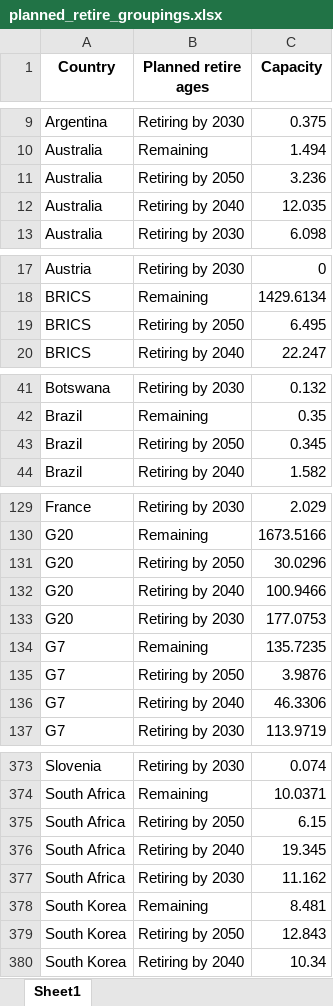
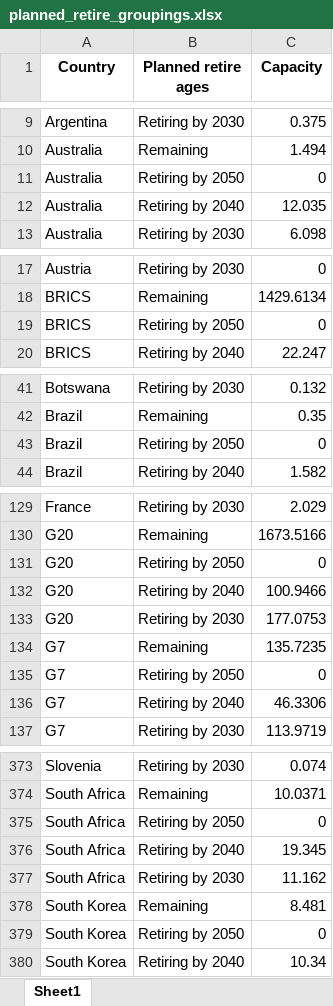
Before and after one commit to GlobalEnergyMonitor/coal-phaseout-preview, an Excel workbook: data_wrangling_2/raw_data/planned_retire_groupings.xlsx, sheet Sheet1, drawn as a sheet; only a part is shown, gaps mark what is left out; values as stored, in another font and other column widths than the file's, no borders; the diff covers the shown part only; the diff names each change by its address in the sheet, - before the commit and + after, or states it on an @@ line.

```diff
--- a/data_wrangling_2/raw_data/planned_retire_groupings.xlsx (sheet Sheet1)
+++ b/data_wrangling_2/raw_data/planned_retire_groupings.xlsx (sheet Sheet1)
-C11 (Capacity): 3.236
+C11 (Capacity): 0
-C19 (Capacity): 6.495
+C19 (Capacity): 0
-C43 (Capacity): 0.345
+C43 (Capacity): 0
-C131 (Capacity): 30.0296
+C131 (Capacity): 0
-C135 (Capacity): 3.9876
+C135 (Capacity): 0
-C375 (Capacity): 6.15
+C375 (Capacity): 0
-C379 (Capacity): 12.843
+C379 (Capacity): 0
```
Also changed, not shown: 9 edited cells elsewhere in this sheet, data_wrangling_2/raw_data/data_ticker.xlsx, data_wrangling_2/raw_data/gap_in_ambition.xlsx, 22 other files.
